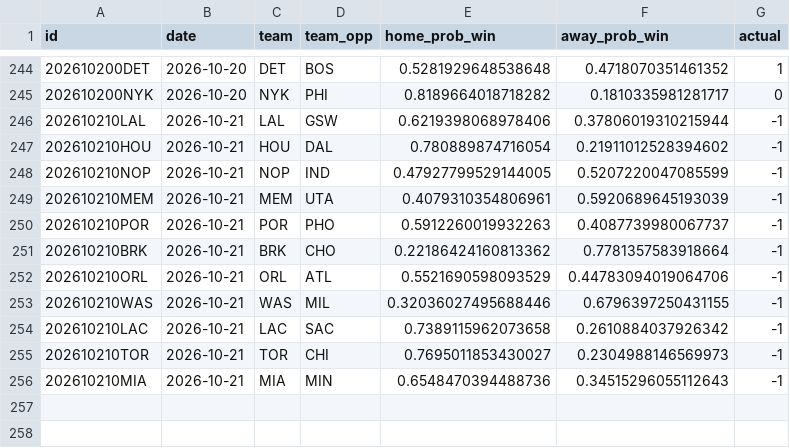
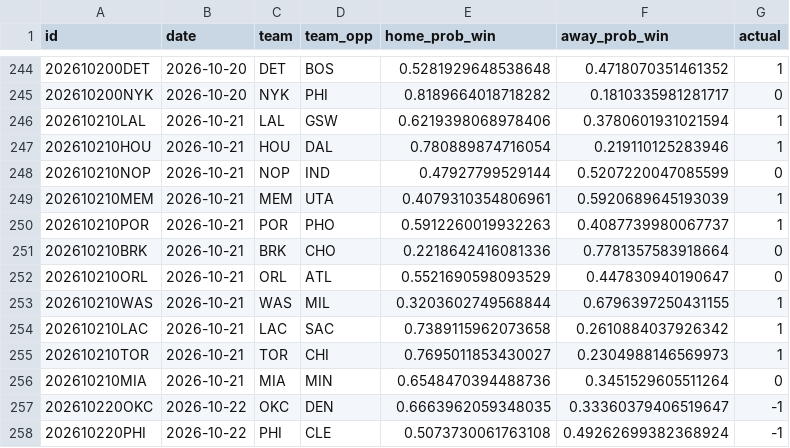
Before and after one commit to RaresPetrisor22/predicting-nba-games-ml, a CSV file: data/predictions.csv, drawn as a sheet; only a part is shown, gaps mark what is left out.

```diff
--- a/data/predictions.csv
+++ b/data/predictions.csv
@@ -245,12 +245,14 @@ id,date,team,team_opp,home_prob_win,away_prob_win,actual
 202610200NYK,2026-10-20,NYK,PHI,0.8189664018718282,0.1810335981281717,0
-202610210LAL,2026-10-21,LAL,GSW,0.6219398068978406,0.37806019310215944,-1
-202610210HOU,2026-10-21,HOU,DAL,0.780889874716054,0.21911012528394602,-1
-202610210NOP,2026-10-21,NOP,IND,0.47927799529144005,0.5207220047085599,-1
-202610210MEM,2026-10-21,MEM,UTA,0.4079310354806961,0.5920689645193039,-1
-202610210POR,2026-10-21,POR,PHO,0.5912260019932263,0.4087739980067737,-1
-202610210BRK,2026-10-21,BRK,CHO,0.22186424160813362,0.7781357583918664,-1
-202610210ORL,2026-10-21,ORL,ATL,0.5521690598093529,0.44783094019064706,-1
-202610210WAS,2026-10-21,WAS,MIL,0.32036027495688446,0.6796397250431155,-1
-202610210LAC,2026-10-21,LAC,SAC,0.7389115962073658,0.2610884037926342,-1
-202610210TOR,2026-10-21,TOR,CHI,0.7695011853430027,0.2304988146569973,-1
-202610210MIA,2026-10-21,MIA,MIN,0.6548470394488736,0.34515296055112643,-1
+202610210LAL,2026-10-21,LAL,GSW,0.6219398068978406,0.3780601931021594,1
+202610210HOU,2026-10-21,HOU,DAL,0.780889874716054,0.219110125283946,1
+202610210NOP,2026-10-21,NOP,IND,0.47927799529144,0.5207220047085599,0
+202610210MEM,2026-10-21,MEM,UTA,0.4079310354806961,0.5920689645193039,1
+202610210POR,2026-10-21,POR,PHO,0.5912260019932263,0.4087739980067737,1
+202610210BRK,2026-10-21,BRK,CHO,0.2218642416081336,0.7781357583918664,0
+202610210ORL,2026-10-21,ORL,ATL,0.5521690598093529,0.447830940190647,0
+202610210WAS,2026-10-21,WAS,MIL,0.3203602749568844,0.6796397250431155,1
+202610210LAC,2026-10-21,LAC,SAC,0.7389115962073658,0.2610884037926342,1
+202610210TOR,2026-10-21,TOR,CHI,0.7695011853430027,0.2304988146569973,1
+202610210MIA,2026-10-21,MIA,MIN,0.6548470394488736,0.3451529605511264,0
+202610220OKC,2026-10-22,OKC,DEN,0.6663962059348035,0.33360379406519647,-1
+202610220PHI,2026-10-22,PHI,CLE,0.5073730061763108,0.49262699382368924,-1
```
Also changed, not shown: 2 other files.
